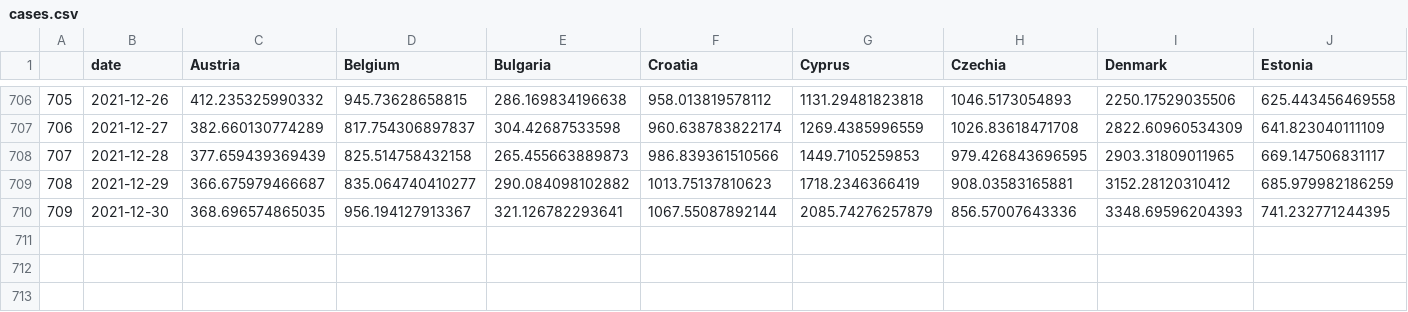
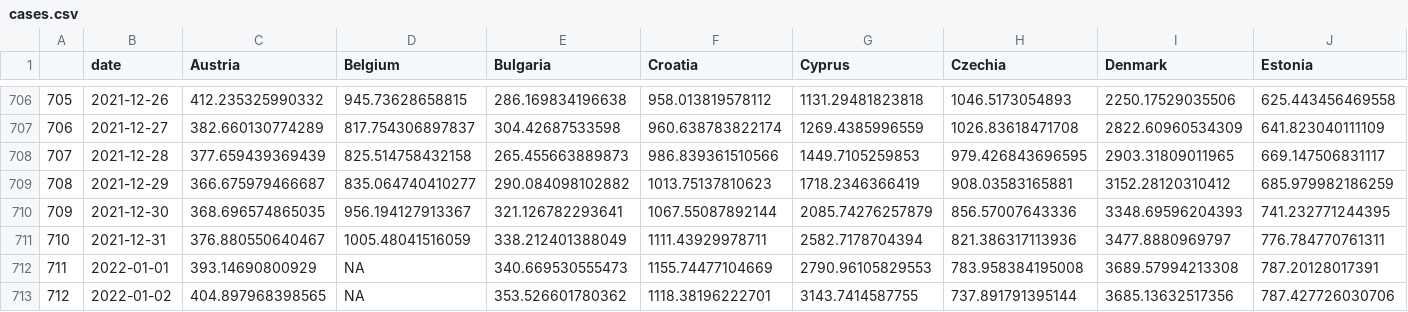
Before and after one commit to eamswe/dashboard, a CSV file: cases.csv, drawn as a sheet; only a part is shown, gaps mark what is left out; rows hold the shown columns only; the diff names each change by its address in the sheet, - before the commit and + after, or states it on an @@ line.

```diff
--- a/cases.csv
+++ b/cases.csv
+row 711: 710 | 2021-12-31 | 376.880550640467 | 1005.48041516059 | 338.212401388049 | 1111.43929978711 | 2582.7178704394 | 821.386317113936 | 3477.8880969797 | 776.784770761311
+row 712: 711 | 2022-01-01 | 393.14690800929 | NA | 340.669530555473 | 1155.74477104669 | 2790.96105829553 | 783.958384195008 | 3689.57994213308 | 787.20128017391
+row 713: 712 | 2022-01-02 | 404.897968398565 | NA | 353.526601780362 | 1118.38196222701 | 3143.7414587755 | 737.891791395144 | 3685.13632517356 | 787.427726030706
```
Also changed, not shown: cumulcases.csv, 1 other file.
